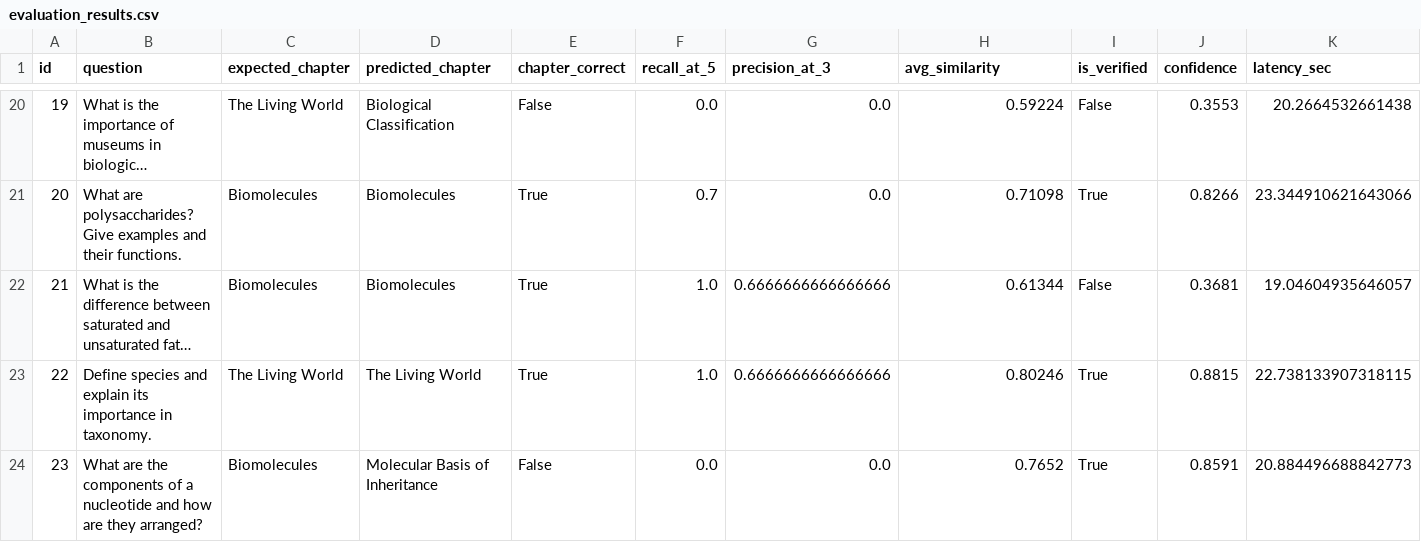
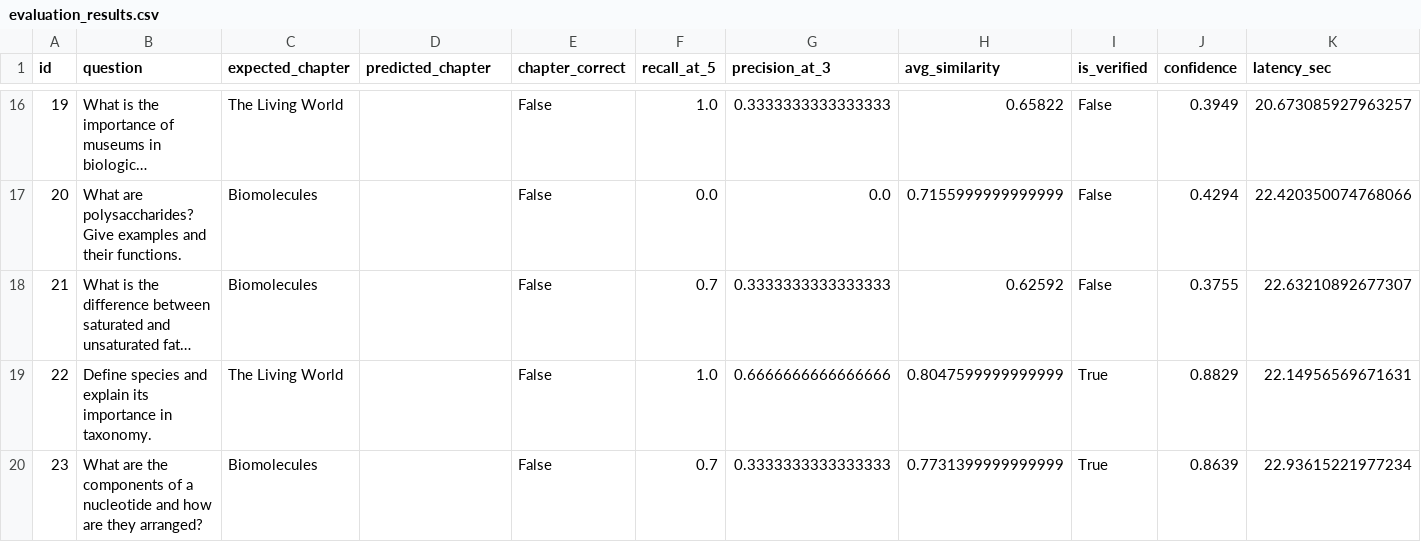
Before and after one commit to PranilBankar/Question_AndAnswerGeneration, a CSV file: rag/eval_results/evaluation_results.csv, drawn as a sheet; only a part is shown, gaps mark what is left out; long unchanged cells end in …; addresses are those after the commit; the diff covers the shown part only; the diff names each change by its address in the sheet, - before the commit and + after, or states it on an @@ line.

```diff
--- a/rag/eval_results/evaluation_results.csv
+++ b/rag/eval_results/evaluation_results.csv
-D16 (predicted_chapter): Biological Classification
+D16 (predicted_chapter): (empty)
-F16 (recall_at_5): 0.0
+F16 (recall_at_5): 1.0
-G16 (precision_at_3): 0.0
+G16 (precision_at_3): 0.3333333333333333
-H16 (avg_similarity): 0.59224
+H16 (avg_similarity): 0.65822
-J16 (confidence): 0.3553
+J16 (confidence): 0.3949
-K16 (latency_sec): 20.2664532661438
+K16 (latency_sec): 20.673085927963257
-D17:D18 (predicted_chapter): Biomolecules
+D17:D18 (predicted_chapter): (empty)
-E17:E19 (chapter_correct): True
+E17:E19 (chapter_correct): False
-F17 (recall_at_5): 0.7
+F17 (recall_at_5): 0.0
-H17 (avg_similarity): 0.71098
+H17 (avg_similarity): 0.7155999999999999
-I17 (is_verified): True
+I17 (is_verified): False
-J17 (confidence): 0.8266
+J17 (confidence): 0.4294
-K17 (latency_sec): 23.344910621643066
+K17 (latency_sec): 22.420350074768066
-F18 (recall_at_5): 1.0
+F18 (recall_at_5): 0.7
-G18 (precision_at_3): 0.6666666666666666
+G18 (precision_at_3): 0.3333333333333333
-H18 (avg_similarity): 0.61344
+H18 (avg_similarity): 0.62592
-J18 (confidence): 0.3681
+J18 (confidence): 0.3755
-K18 (latency_sec): 19.04604935646057
+K18 (latency_sec): 22.63210892677307
-D19 (predicted_chapter): The Living World
+D19 (predicted_chapter): (empty)
-H19 (avg_similarity): 0.80246
+H19 (avg_similarity): 0.8047599999999999
-J19 (confidence): 0.8815
+J19 (confidence): 0.8829
-K19 (latency_sec): 22.738133907318115
+K19 (latency_sec): 22.14956569671631
-D20 (predicted_chapter): Molecular Basis of Inheritance
+D20 (predicted_chapter): (empty)
-F20 (recall_at_5): 0.0
+F20 (recall_at_5): 0.7
-G20 (precision_at_3): 0.0
+G20 (precision_at_3): 0.3333333333333333
-H20 (avg_similarity): 0.7652
+H20 (avg_similarity): 0.7731399999999999
-J20 (confidence): 0.8591
+J20 (confidence): 0.8639
-K20 (latency_sec): 20.884496688842773
+K20 (latency_sec): 22.93615221977234
```
Also changed, not shown: 5 removed rows and 70 edited cells elsewhere in this file, 9 other files.
